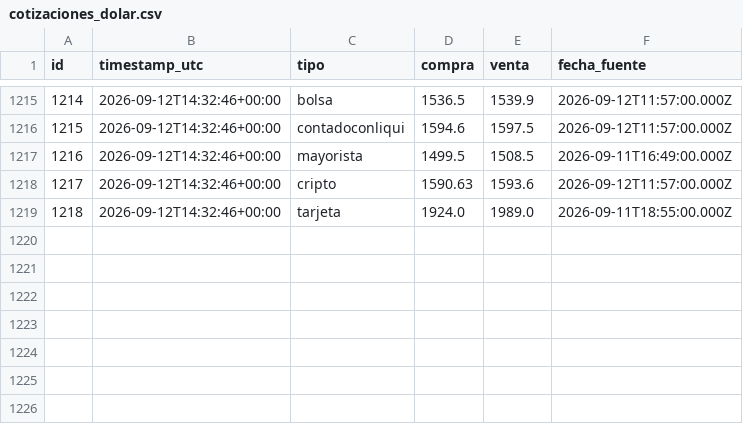
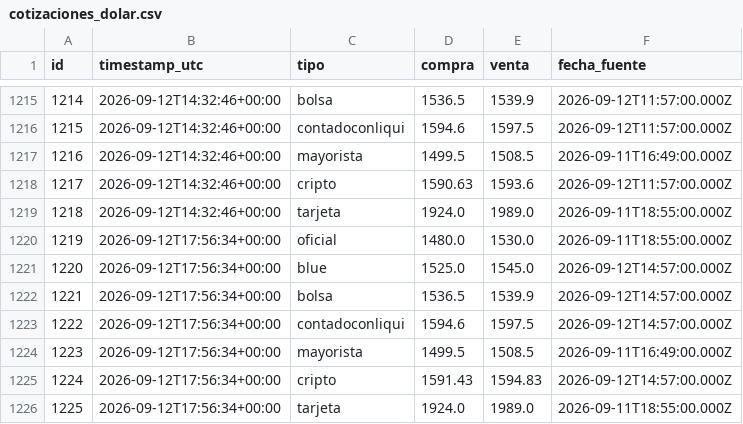
Before and after one commit to francomlastra/monitor-dolar-cripto, a CSV file: data/exports/cotizaciones_dolar.csv, drawn as a sheet; only a part is shown, gaps mark what is left out.

```diff
--- a/data/exports/cotizaciones_dolar.csv
+++ b/data/exports/cotizaciones_dolar.csv
@@ -1219 +1219,8 @@ id,timestamp_utc,tipo,compra,venta,fecha_fuente
 1218,2026-09-12T14:32:46+00:00,tarjeta,1924.0,1989.0,2026-09-11T18:55:00.000Z
+1219,2026-09-12T17:56:34+00:00,oficial,1480.0,1530.0,2026-09-11T18:55:00.000Z
+1220,2026-09-12T17:56:34+00:00,blue,1525.0,1545.0,2026-09-12T14:57:00.000Z
+1221,2026-09-12T17:56:34+00:00,bolsa,1536.5,1539.9,2026-09-12T14:57:00.000Z
+1222,2026-09-12T17:56:34+00:00,contadoconliqui,1594.6,1597.5,2026-09-12T14:57:00.000Z
+1223,2026-09-12T17:56:34+00:00,mayorista,1499.5,1508.5,2026-09-11T16:49:00.000Z
+1224,2026-09-12T17:56:34+00:00,cripto,1591.43,1594.83,2026-09-12T14:57:00.000Z
+1225,2026-09-12T17:56:34+00:00,tarjeta,1924.0,1989.0,2026-09-11T18:55:00.000Z
```
Also changed, not shown: data/exports/precios_cripto.csv, 1 other file.
